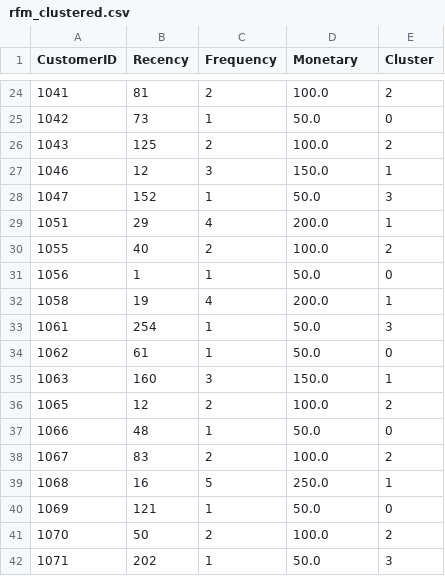
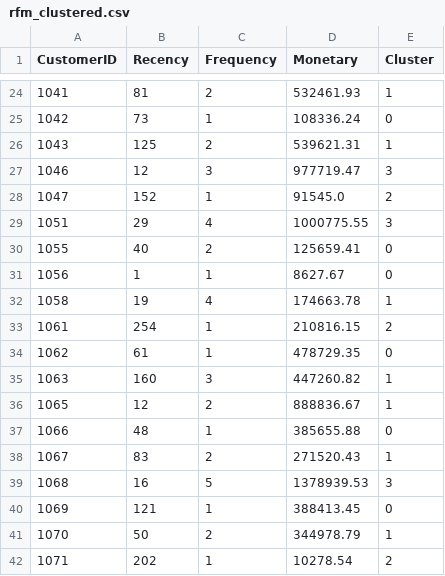
Before and after one commit to Benchav/analisis_python, a CSV file: customer_segmentation/data/rfm_clustered.csv, drawn as a sheet; only a part is shown, gaps mark what is left out; the diff covers the shown part only.

```diff
--- a/customer_segmentation/data/rfm_clustered.csv
+++ b/customer_segmentation/data/rfm_clustered.csv
@@ -24,19 +24,19 @@ CustomerID,Recency,Frequency,Monetary,Cluster
-1041,81,2,100.0,2
-1042,73,1,50.0,0
-1043,125,2,100.0,2
-1046,12,3,150.0,1
-1047,152,1,50.0,3
-1051,29,4,200.0,1
-1055,40,2,100.0,2
-1056,1,1,50.0,0
-1058,19,4,200.0,1
-1061,254,1,50.0,3
-1062,61,1,50.0,0
-1063,160,3,150.0,1
-1065,12,2,100.0,2
-1066,48,1,50.0,0
-1067,83,2,100.0,2
-1068,16,5,250.0,1
-1069,121,1,50.0,0
-1070,50,2,100.0,2
-1071,202,1,50.0,3
+1041,81,2,532461.93,1
+1042,73,1,108336.24,0
+1043,125,2,539621.31,1
+1046,12,3,977719.47,3
+1047,152,1,91545.0,2
+1051,29,4,1000775.55,3
+1055,40,2,125659.41,0
+1056,1,1,8627.67,0
+1058,19,4,174663.78,1
+1061,254,1,210816.15,2
+1062,61,1,478729.35,0
+1063,160,3,447260.82,1
+1065,12,2,888836.67,1
+1066,48,1,385655.88,0
+1067,83,2,271520.43,1
+1068,16,5,1378939.53,3
+1069,121,1,388413.45,0
+1070,50,2,344978.79,1
+1071,202,1,10278.54,2
```
Also changed, not shown: 56 edited cells elsewhere in this file, customer_segmentation/data/rfm_data.csv, 8 other files.
